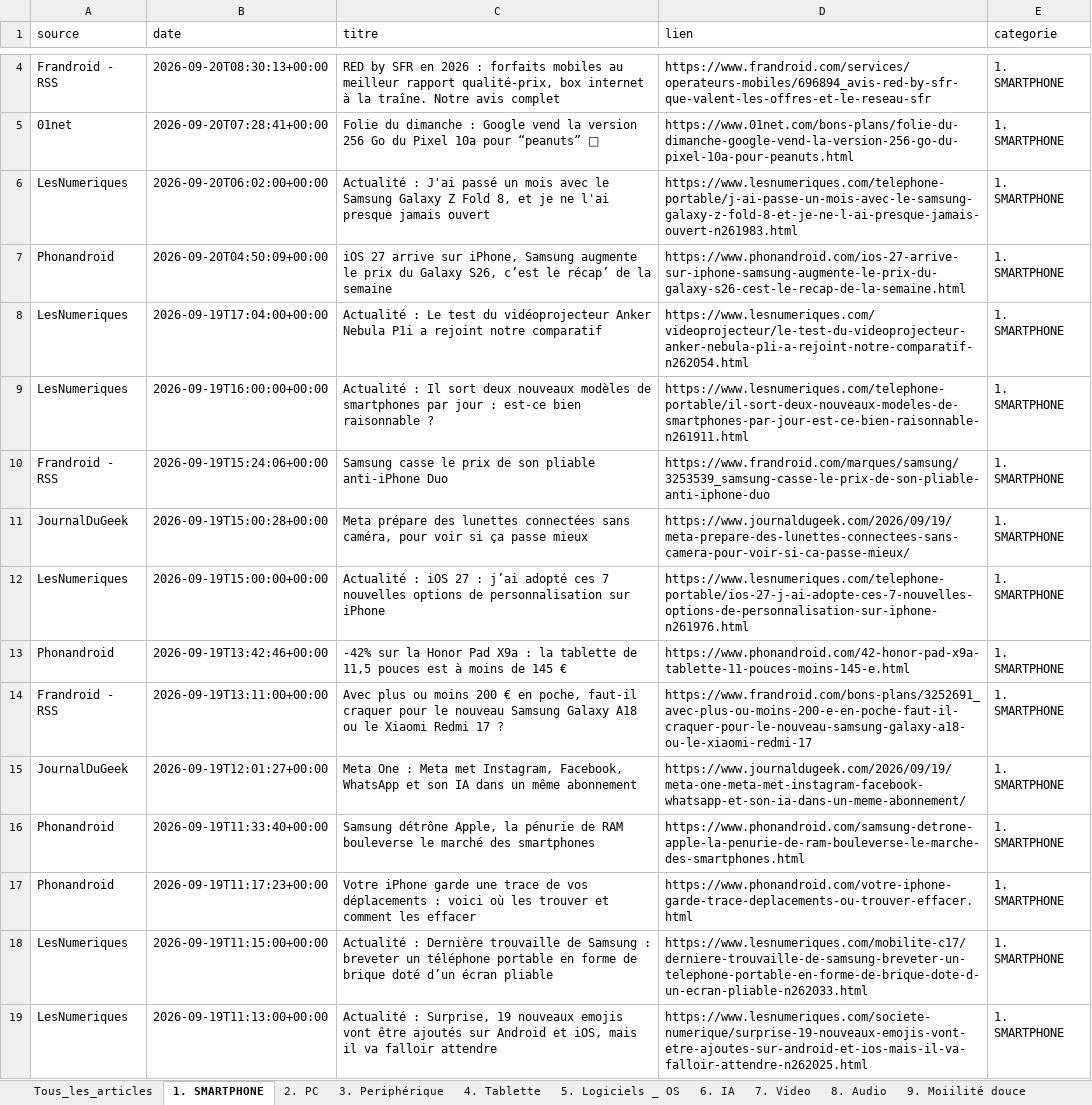
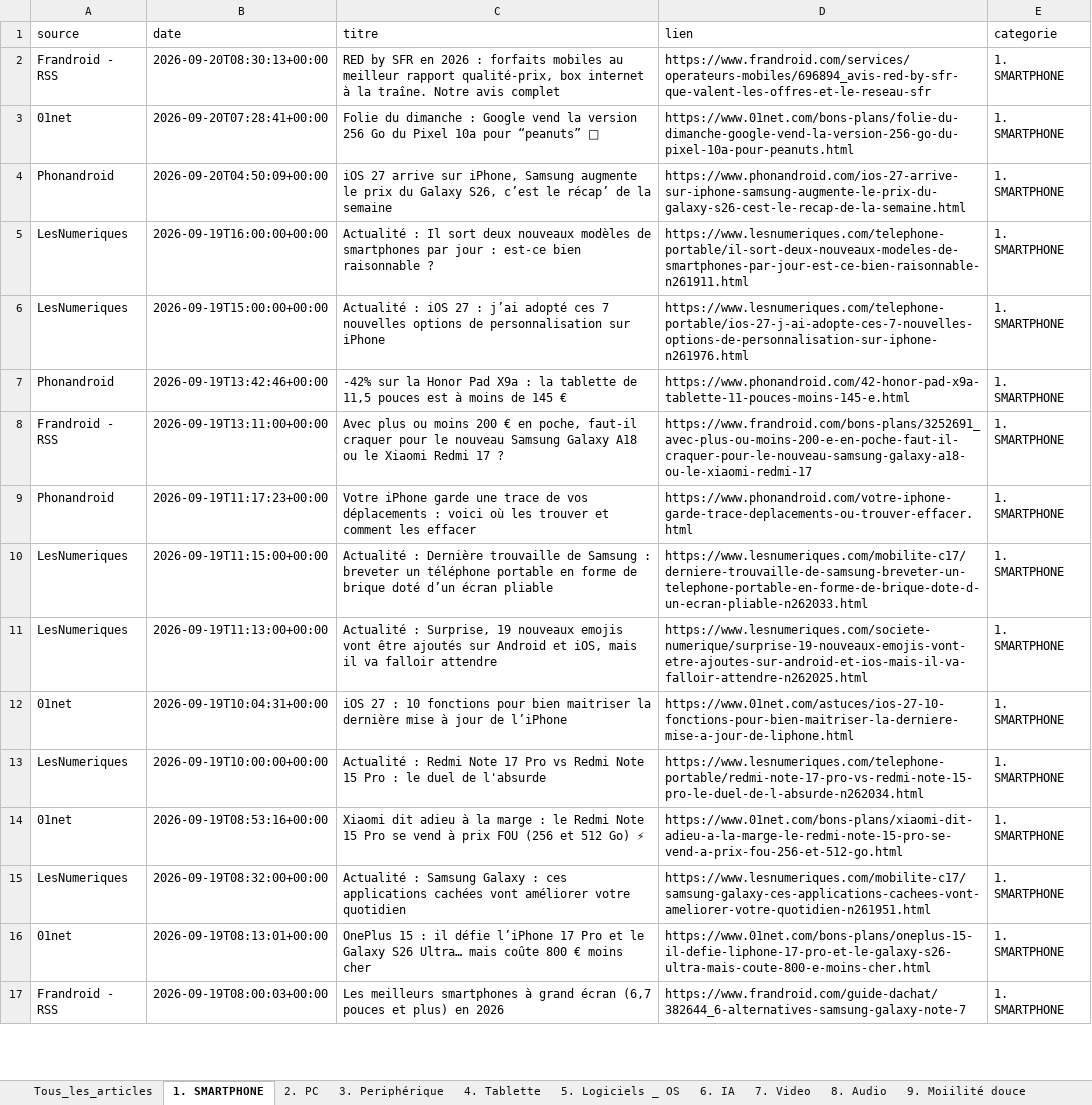
Before and after one commit to djhadef-star/rss-categories, an Excel workbook: output/rss_history.xlsx, sheet 1. SMARTPHONE, drawn as a sheet; only a part is shown, gaps mark what is left out; the shorter side is filled out with more unchanged rows; values as stored, in another font and other column widths than the file's, no borders; the diff covers the shown part only; the diff names each change by its address in the sheet, - before the commit and + after, or states it on an @@ line.

```diff
--- a/output/rss_history.xlsx (sheet 1. SMARTPHONE)
+++ b/output/rss_history.xlsx (sheet 1. SMARTPHONE)
-row 6: LesNumeriques | 2026-09-20T06:02:00+00:00 | Actualité : J'ai passé un mois avec le Samsung Galaxy Z Fold 8, et je ne l'ai presque jamais ouvert | https://www.lesnumeriques.com/telephone-portable/j-ai-passe-un-mois-avec-le-samsung-galaxy-z-fold-8-et-je-ne-l-ai-presque-jamais-ouvert-n261983.html | 1. SMARTPHONE
-row 8: LesNumeriques | 2026-09-19T17:04:00+00:00 | Actualité : Le test du vidéoprojecteur Anker Nebula P1i a rejoint notre comparatif | https://www.lesnumeriques.com/videoprojecteur/le-test-du-videoprojecteur-anker-nebula-p1i-a-rejoint-notre-comparatif-n262054.html | 1. SMARTPHONE
-row 10: Frandroid - RSS | 2026-09-19T15:24:06+00:00 | Samsung casse le prix de son pliable anti-iPhone Duo | https://www.frandroid.com/marques/samsung/3253539_samsung-casse-le-prix-de-son-pliable-anti-iphone-duo | 1. SMARTPHONE
-row 11: JournalDuGeek | 2026-09-19T15:00:28+00:00 | Meta prépare des lunettes connectées sans caméra, pour voir si ça passe mieux | https://www.journaldugeek.com/2026/09/19/meta-prepare-des-lunettes-connectees-sans-camera-pour-voir-si-ca-passe-mieux/ | 1. SMARTPHONE
-row 15: JournalDuGeek | 2026-09-19T12:01:27+00:00 | Meta One : Meta met Instagram, Facebook, WhatsApp et son IA dans un même abonnement | https://www.journaldugeek.com/2026/09/19/meta-one-meta-met-instagram-facebook-whatsapp-et-son-ia-dans-un-meme-abonnement/ | 1. SMARTPHONE
-row 16: Phonandroid | 2026-09-19T11:33:40+00:00 | Samsung détrône Apple, la pénurie de RAM bouleverse le marché des smartphones | https://www.phonandroid.com/samsung-detrone-apple-la-penurie-de-ram-bouleverse-le-marche-des-smartphones.html | 1. SMARTPHONE
```
Also changed, not shown: 14 removed rows elsewhere in this sheet, sheet Tous_les_articles, sheet 2. PC, sheet 6. IA, sheet 15. ludique, sheet 5. Logiciels _ OS, sheet 8. Audio, 13 more sheets, 1 other file.
